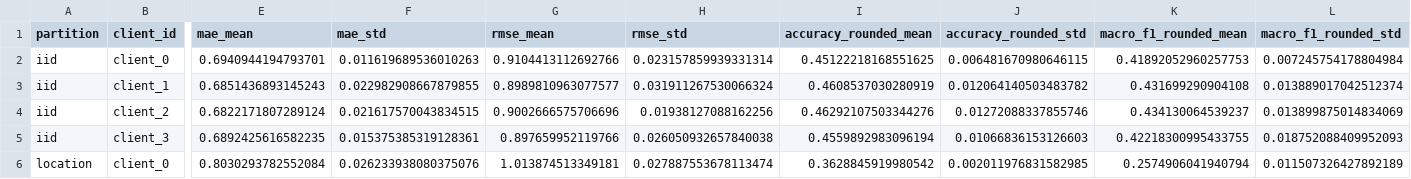
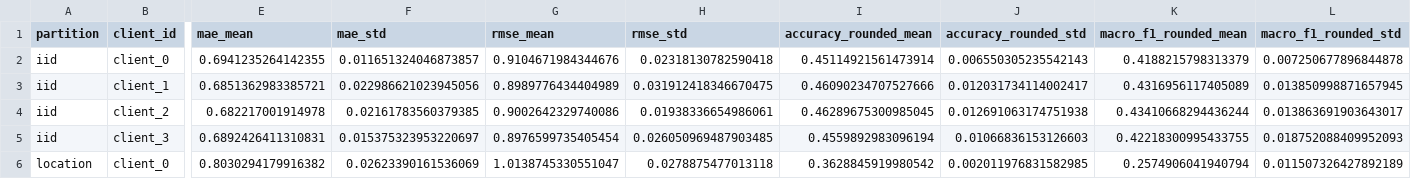
Before and after one commit to aiori-hackathon/A3-PS003-TC024, a CSV file: results/local_client_summary.csv, drawn as a sheet; only a part is shown, gaps mark what is left out; the diff covers the shown part only; the diff names each change by its address in the sheet, - before the commit and + after, or states it on an @@ line.

```diff
--- a/results/local_client_summary.csv
+++ b/results/local_client_summary.csv
-E2 (mae_mean): 0.6940944194793701
+E2 (mae_mean): 0.6941235264142355
-F2 (mae_std): 0.011619689536010263
+F2 (mae_std): 0.011651324046873857
-G2 (rmse_mean): 0.9104413112692766
+G2 (rmse_mean): 0.9104671984344676
-H2 (rmse_std): 0.023157859939331314
+H2 (rmse_std): 0.02318130782590418
-I2 (accuracy_rounded_mean): 0.45122218168551625
+I2 (accuracy_rounded_mean): 0.45114921561473914
-J2 (accuracy_rounded_std): 0.006481670980646115
+J2 (accuracy_rounded_std): 0.006550305235542143
-K2 (macro_f1_rounded_mean): 0.41892052960257753
+K2 (macro_f1_rounded_mean): 0.4188215798313379
-L2 (macro_f1_rounded_std): 0.007245754178804984
+L2 (macro_f1_rounded_std): 0.007250677896844878
-E3 (mae_mean): 0.6851436893145243
+E3 (mae_mean): 0.6851362983385721
-F3 (mae_std): 0.022982908667879855
+F3 (mae_std): 0.022986621023945056
-G3 (rmse_mean): 0.8989810963077577
+G3 (rmse_mean): 0.8989776434404989
-H3 (rmse_std): 0.031911267530066324
+H3 (rmse_std): 0.031912418346670475
-I3 (accuracy_rounded_mean): 0.4608537030280919
+I3 (accuracy_rounded_mean): 0.46090234707527666
-J3 (accuracy_rounded_std): 0.012064140503483782
+J3 (accuracy_rounded_std): 0.012031734114002417
-K3 (macro_f1_rounded_mean): 0.431699290904108
+K3 (macro_f1_rounded_mean): 0.4316956117405089
-L3 (macro_f1_rounded_std): 0.013889017042512374
+L3 (macro_f1_rounded_std): 0.013850998871657945
-E4 (mae_mean): 0.6822171807289124
+E4 (mae_mean): 0.682217001914978
-F4 (mae_std): 0.021617570043834515
+F4 (mae_std): 0.02161783560379385
-G4 (rmse_mean): 0.9002666575706696
+G4 (rmse_mean): 0.9002642329740086
-H4 (rmse_std): 0.01938127088162256
+H4 (rmse_std): 0.01938336654986061
-I4 (accuracy_rounded_mean): 0.46292107503344276
+I4 (accuracy_rounded_mean): 0.46289675300985045
-J4 (accuracy_rounded_std): 0.01272088337855746
+J4 (accuracy_rounded_std): 0.012691063174751938
-K4 (macro_f1_rounded_mean): 0.434130064539237
+K4 (macro_f1_rounded_mean): 0.43410668294436244
-L4 (macro_f1_rounded_std): 0.013899875014834069
+L4 (macro_f1_rounded_std): 0.013863691903643017
-E5 (mae_mean): 0.6892425616582235
+E5 (mae_mean): 0.6892426411310831
-F5 (mae_std): 0.015375385319128361
+F5 (mae_std): 0.015375323953220697
-G5 (rmse_mean): 0.897659952119766
+G5 (rmse_mean): 0.8976599735405454
-H5 (rmse_std): 0.026050932657840038
+H5 (rmse_std): 0.026050969487903485
-E6 (mae_mean): 0.8030293782552084
+E6 (mae_mean): 0.8030294179916382
-F6 (mae_std): 0.026233938080375076
+F6 (mae_std): 0.02623390161536069
-G6 (rmse_mean): 1.013874513349181
+G6 (rmse_mean): 1.0138745330551047
-H6 (rmse_std): 0.027887553678113474
+H6 (rmse_std): 0.0278875477013118
```
Also changed, not shown: 16 edited cells elsewhere in this file, results/local_client_metrics.csv, results/seed_metrics.csv, 11 other files.
